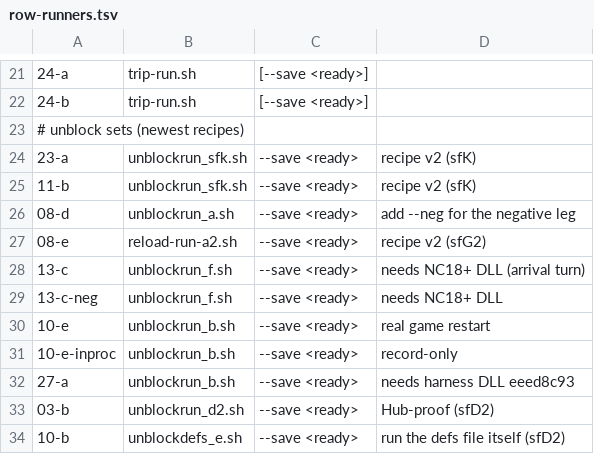
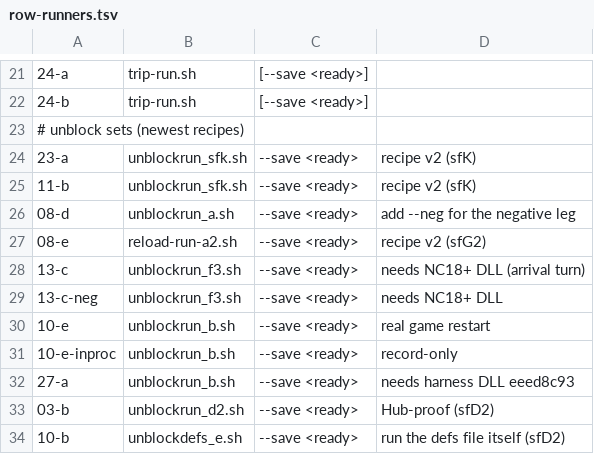
Before and after one commit to shaylanger/Kenshi-Stobe-Custom, a TSV file: tools/automation/row-runners.tsv, drawn as a sheet; only a part is shown, gaps mark what is left out.

```diff
--- a/tools/automation/row-runners.tsv
+++ b/tools/automation/row-runners.tsv
@@ -27,4 +27,4 @@
 08-e | reload-run-a2.sh | --save <ready> | recipe v2 (sfG2)
-13-c | unblockrun_f.sh | --save <ready> | needs NC18+ DLL (arrival turn)
-13-c-neg | unblockrun_f.sh | --save <ready> | needs NC18+ DLL
+13-c | unblockrun_f3.sh | --save <ready> | needs NC18+ DLL (arrival turn)
+13-c-neg | unblockrun_f3.sh | --save <ready> | needs NC18+ DLL
 10-e | unblockrun_b.sh | --save <ready> | real game restart
```
Also changed, not shown: 2 other files.
